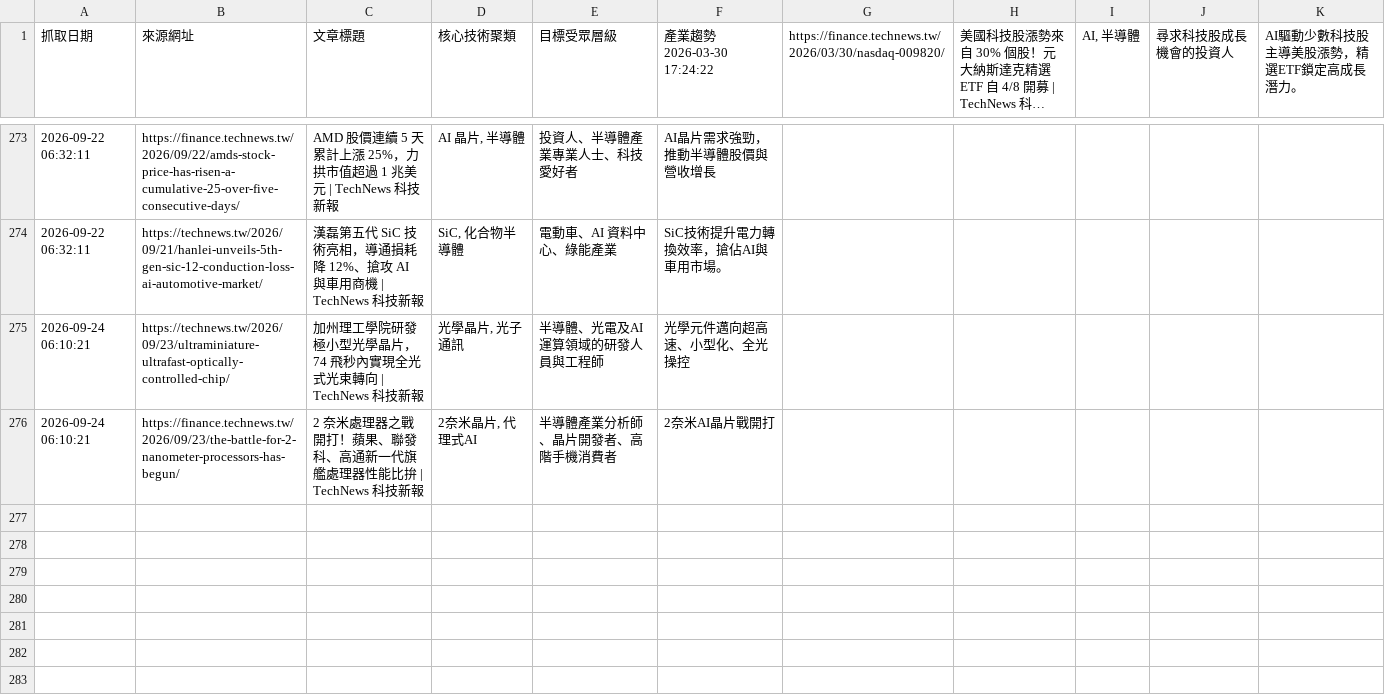
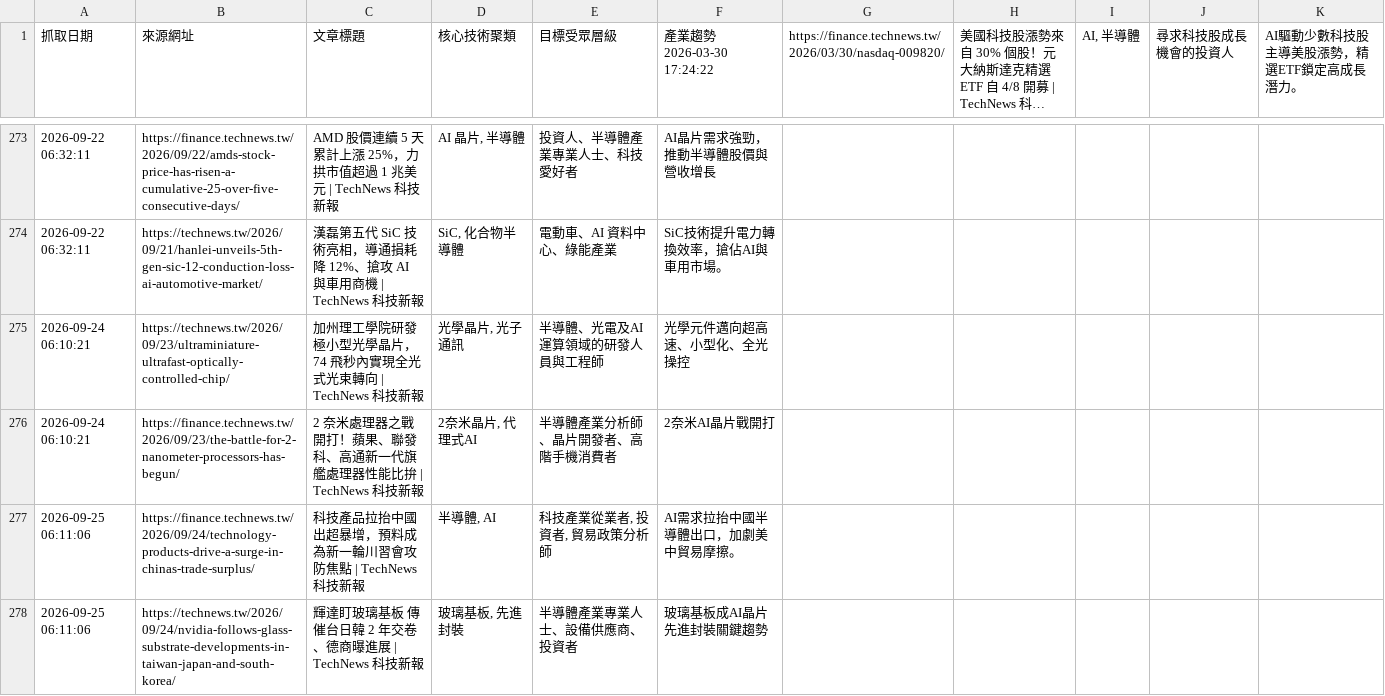
Before and after one commit to SEMITWmkt/SEMI-SEO-GEO, a CSV file: semi_market_data.csv, drawn as a sheet; only a part is shown, gaps mark what is left out; long unchanged cells end in ….

```diff
--- a/semi_market_data.csv
+++ b/semi_market_data.csv
@@ -276 +276,3 @@
 2026-09-24 06:10:21,https://finance.technews.tw/2026/09/23/the-battle-for-2-nanometer-processors-has-begun/,2 奈米處理器之戰開打！蘋果、聯發科、高通新一代旗艦處理器性能比拚 | TechNews 科技新報,"2奈米晶片, 代理式AI",半導體產業分析師、晶片開發者、高階手機消費者,2奈米AI晶片戰開打
+2026-09-25 06:11:06,https://finance.technews.tw/2026/09/24/technology-products-drive-a-surge-in-chinas-trade-surplus/,科技產品拉抬中國出超暴增，預料成為新一輪川習會攻防焦點 | TechNews 科技新報,"半導體, AI","科技產業從業者, 投資者, 貿易政策分析師",AI需求拉抬中國半導體出口，加劇美中貿易摩擦。
+2026-09-25 06:11:06,https://technews.tw/2026/09/24/nvidia-follows-glass-substrate-developments-in-taiwan-japan-and-south-korea/,輝達盯玻璃基板  傳催台日韓 2 年交卷、德商曝進展 | TechNews 科技新報,"玻璃基板, 先進封裝",半導體產業專業人士、設備供應商、投資者,玻璃基板成AI晶片先進封裝關鍵趨勢
```
